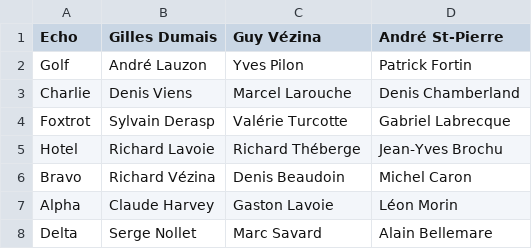
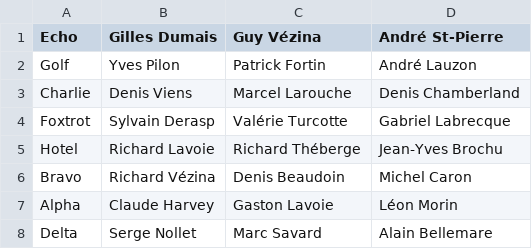
Before and after one commit to vezir649-droid/ligue-billard-saphir, a CSV file: equipes-saphir.csv, drawn as a sheet.

```diff
--- a/equipes-saphir.csv
+++ b/equipes-saphir.csv
@@ -1,3 +1,3 @@
 Echo,Gilles Dumais,Guy Vézina,André St-Pierre
-Golf,André Lauzon,Yves Pilon,Patrick Fortin
+Golf,Yves Pilon,Patrick Fortin,André Lauzon
 Charlie,Denis Viens,Marcel Larouche,Denis Chamberland
```
Also changed, not shown: joueurs_stats.csv, 4 other files.
